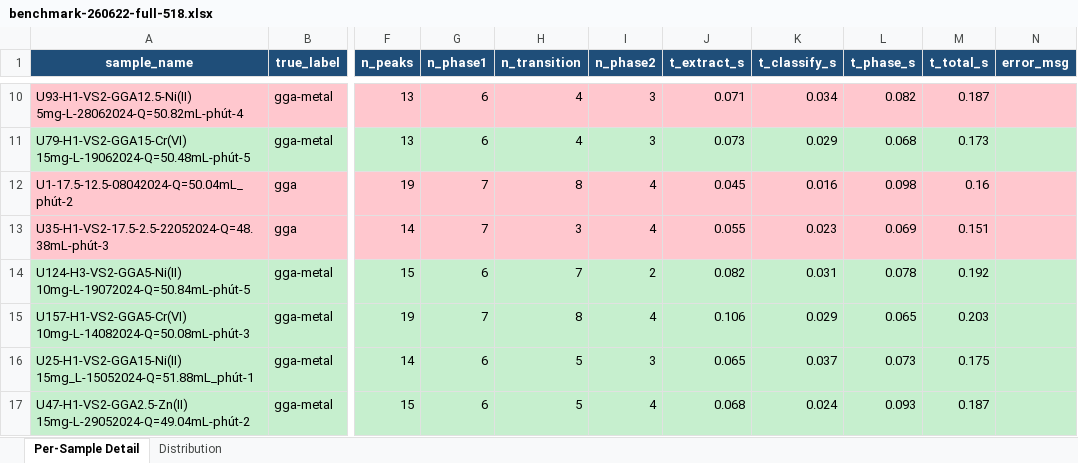
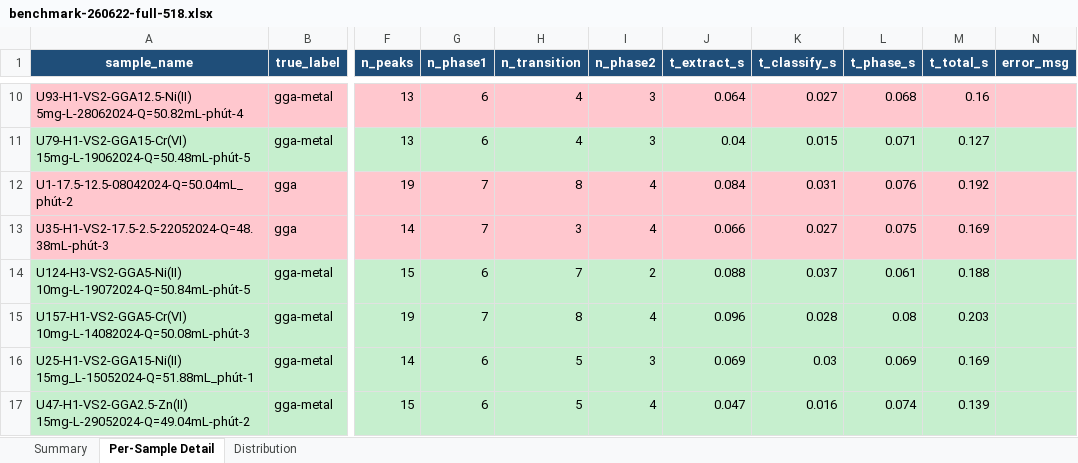
Before and after one commit to HieuVo0611/VHL_Biology, an Excel workbook: plans/reports/benchmark-260622-full-518.xlsx, sheet Per-Sample Detail, drawn as a sheet; only a part is shown, gaps mark what is left out; values as stored, in another font and other column widths than the file's, no borders; the diff covers the shown part only; the diff names each change by its address in the sheet, - before the commit and + after, or states it on an @@ line.

Commit message:
feat(benchmark): complete 518-sample Excel benchmark (Summary + Detail + Distribution)

```diff
--- a/plans/reports/benchmark-260622-full-518.xlsx (sheet Per-Sample Detail)
+++ b/plans/reports/benchmark-260622-full-518.xlsx (sheet Per-Sample Detail)
+sheet tab: Summary
-J10 (t_extract_s): 0.071
+J10 (t_extract_s): 0.064
-K10 (t_classify_s): 0.034
+K10 (t_classify_s): 0.027
-L10 (t_phase_s): 0.082
+L10 (t_phase_s): 0.068
-M10 (t_total_s): 0.187
+M10 (t_total_s): 0.16
-J11 (t_extract_s): 0.073
+J11 (t_extract_s): 0.04
-K11 (t_classify_s): 0.029
+K11 (t_classify_s): 0.015
-L11 (t_phase_s): 0.068
+L11 (t_phase_s): 0.071
-M11 (t_total_s): 0.173
+M11 (t_total_s): 0.127
-J12 (t_extract_s): 0.045
+J12 (t_extract_s): 0.084
-K12 (t_classify_s): 0.016
+K12 (t_classify_s): 0.031
-L12 (t_phase_s): 0.098
+L12 (t_phase_s): 0.076
-M12 (t_total_s): 0.16
+M12 (t_total_s): 0.192
-J13 (t_extract_s): 0.055
+J13 (t_extract_s): 0.066
-K13 (t_classify_s): 0.023
+K13 (t_classify_s): 0.027
-L13 (t_phase_s): 0.069
+L13 (t_phase_s): 0.075
-M13 (t_total_s): 0.151
+M13 (t_total_s): 0.169
-J14 (t_extract_s): 0.082
+J14 (t_extract_s): 0.088
-K14 (t_classify_s): 0.031
+K14 (t_classify_s): 0.037
-L14 (t_phase_s): 0.078
+L14 (t_phase_s): 0.061
-M14 (t_total_s): 0.192
+M14 (t_total_s): 0.188
-J15 (t_extract_s): 0.106
+J15 (t_extract_s): 0.096
-K15 (t_classify_s): 0.029
+K15 (t_classify_s): 0.028
-L15 (t_phase_s): 0.065
+L15 (t_phase_s): 0.08
-J16 (t_extract_s): 0.065
+J16 (t_extract_s): 0.069
-K16 (t_classify_s): 0.037
+K16 (t_classify_s): 0.03
-L16 (t_phase_s): 0.073
+L16 (t_phase_s): 0.069
-M16 (t_total_s): 0.175
+M16 (t_total_s): 0.169
-J17 (t_extract_s): 0.068
+J17 (t_extract_s): 0.047
-K17 (t_classify_s): 0.024
+K17 (t_classify_s): 0.016
-L17 (t_phase_s): 0.093
+L17 (t_phase_s): 0.074
-M17 (t_total_s): 0.187
+M17 (t_total_s): 0.139
```
Also changed, not shown: 1919 edited cells elsewhere in this sheet, 1 other file.
